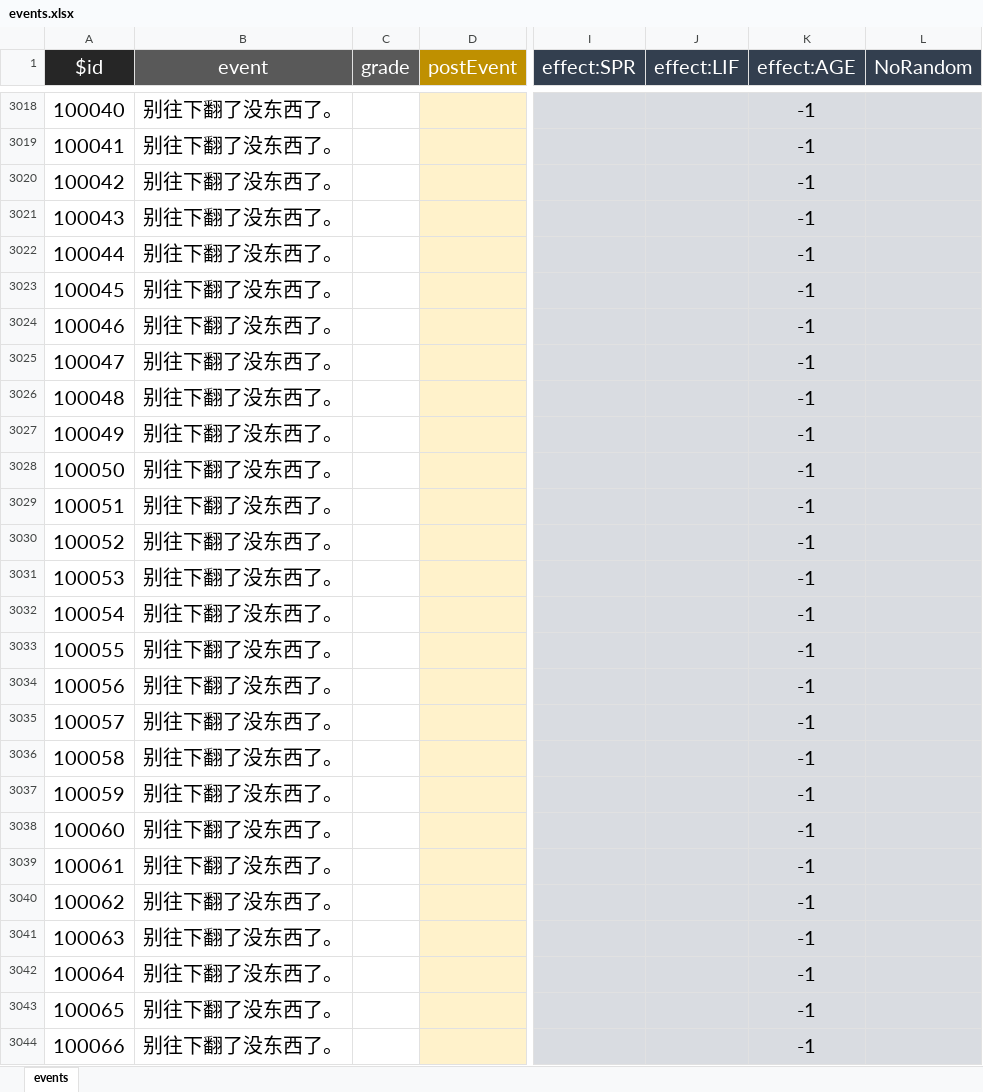
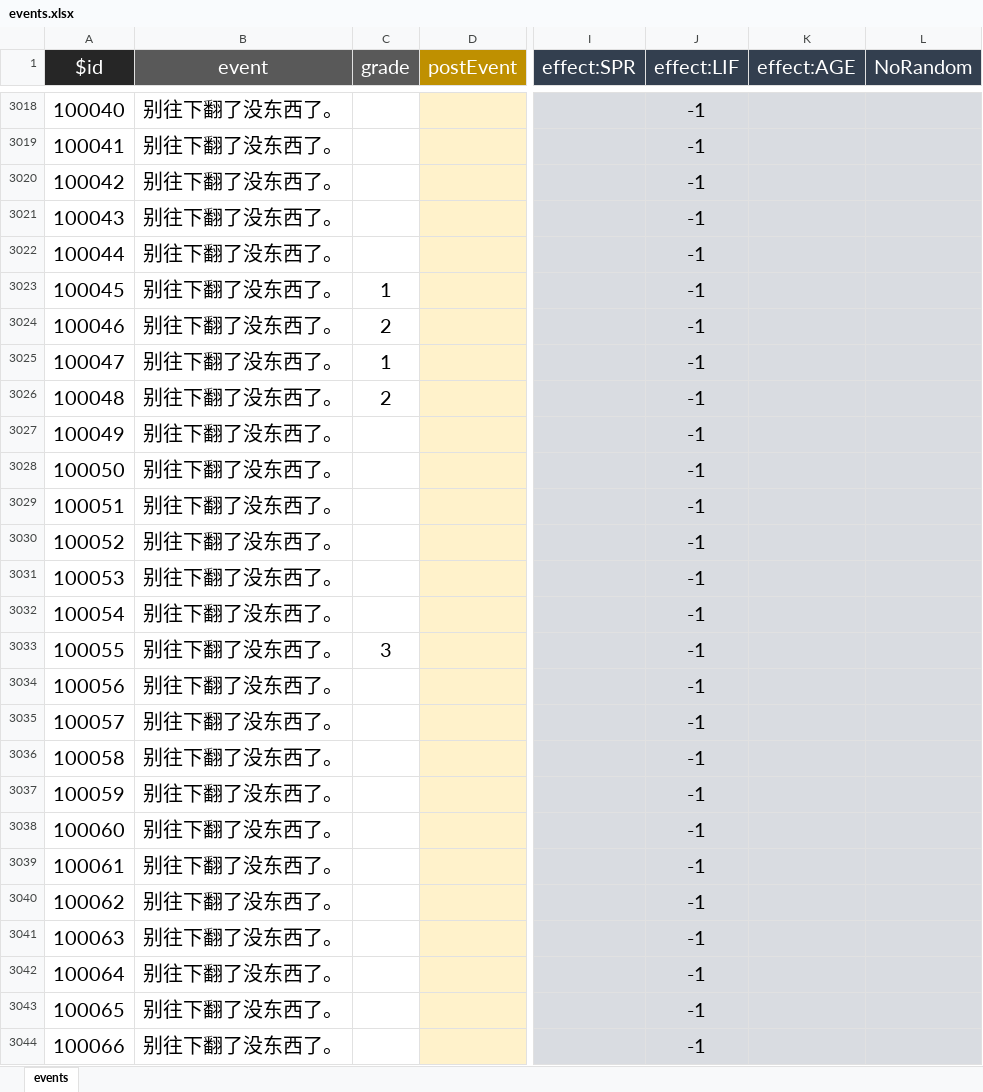
Before and after one commit to MKStoler1024/PM-life-restart, an Excel workbook: data/zh-cn/events.xlsx, sheet events, drawn as a sheet; only a part is shown, gaps mark what is left out; values as stored, in another font and other column widths than the file's, no borders; the diff covers the shown part only; the diff names each change by its address in the sheet, - before the commit and + after, or states it on an @@ line.

```diff
--- a/data/zh-cn/events.xlsx (sheet events)
+++ b/data/zh-cn/events.xlsx (sheet events)
-J3018:J3044 (effect:LIF): (empty)
+J3018:J3044 (effect:LIF): -1
-K3018:K3044 (effect:AGE): -1
+K3018:K3044 (effect:AGE): (empty)
-C3023 (grade): (empty)
+C3023 (grade): 1
-C3024 (grade): (empty)
+C3024 (grade): 2
-C3025 (grade): (empty)
+C3025 (grade): 1
-C3026 (grade): (empty)
+C3026 (grade): 2
-C3033 (grade): (empty)
+C3033 (grade): 3
```
Also changed, not shown: 132 edited cells elsewhere in this sheet, 1 other file.
